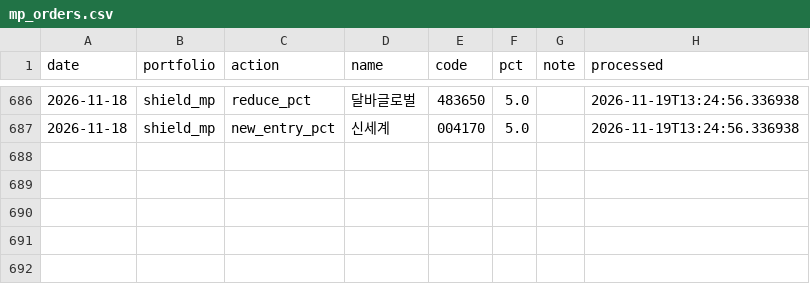
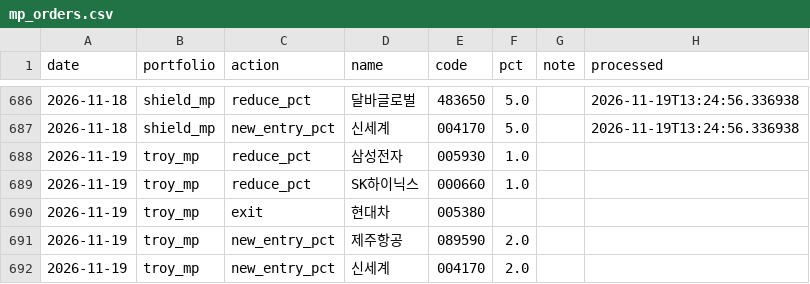
Before and after one commit to joonhakkim/liquidity-dashboard, a CSV file: data/manual/mp_orders.csv, drawn as a sheet; only a part is shown, gaps mark what is left out.

```diff
--- a/data/manual/mp_orders.csv
+++ b/data/manual/mp_orders.csv
@@ -687 +687,6 @@
 2026-11-18,shield_mp,new_entry_pct,신세계,004170,5.0,,2026-11-19T13:24:56.336938
+2026-11-19,troy_mp,reduce_pct,삼성전자,005930,1.0,,
+2026-11-19,troy_mp,reduce_pct,SK하이닉스,000660,1.0,,
+2026-11-19,troy_mp,exit,현대차,005380,,,
+2026-11-19,troy_mp,new_entry_pct,제주항공,089590,2.0,,
+2026-11-19,troy_mp,new_entry_pct,신세계,004170,2.0,,
```
